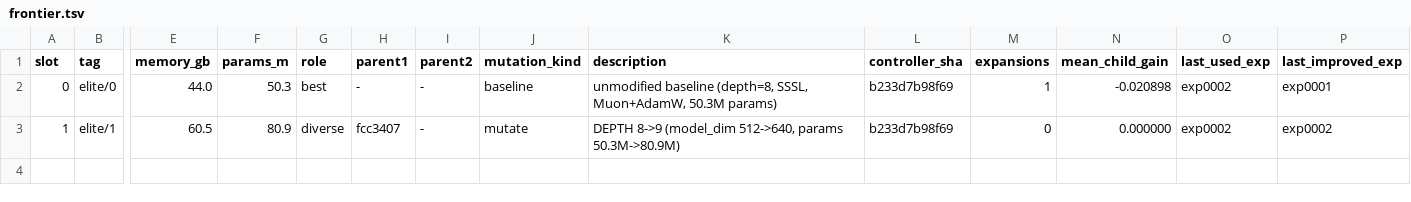
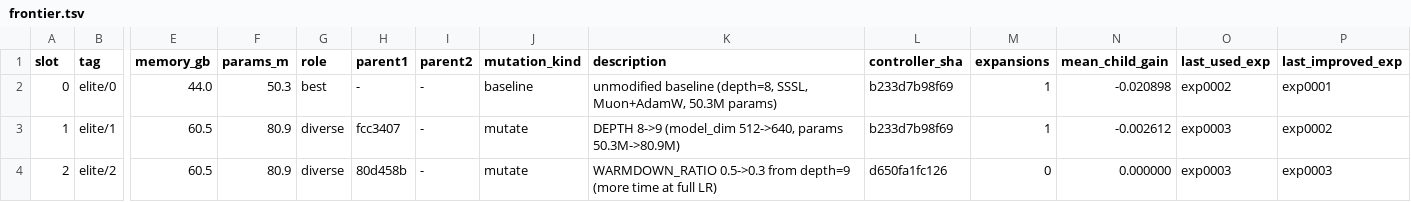
Before and after one commit to yidu0924/genetic-autoresearch, a TSV file: frontier.tsv, drawn as a sheet; only a part is shown, gaps mark what is left out; rows hold the shown columns only; the diff names each change by its address in the sheet, - before the commit and + after, or states it on an @@ line.

Commit message:
exp exp0003: artifacts (depth=9+warmdown=0.3 worse, val=1.020408)

```diff
--- a/frontier.tsv
+++ b/frontier.tsv
-M3 (expansions): 0
+M3 (expansions): 1
-N3 (mean_child_gain): 0.000000
+N3 (mean_child_gain): -0.002612
-O3 (last_used_exp): exp0002
+O3 (last_used_exp): exp0003
+row 4: 2 | elite/2 | 60.5 | 80.9 | diverse | 80d458b | - | mutate | WARMDOWN_RATIO 0.5->0.3 from depth=9 (more time at full LR) | d650fa1fc126 | 0 | 0.000000 | exp0003 | exp0003
```
Also changed, not shown: controller_events.tsv, results.tsv, 4 other files.
